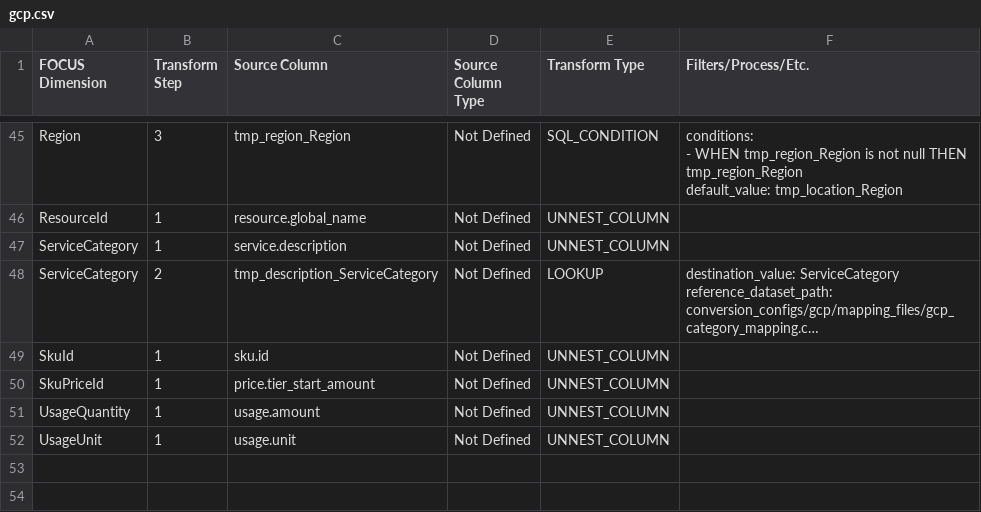
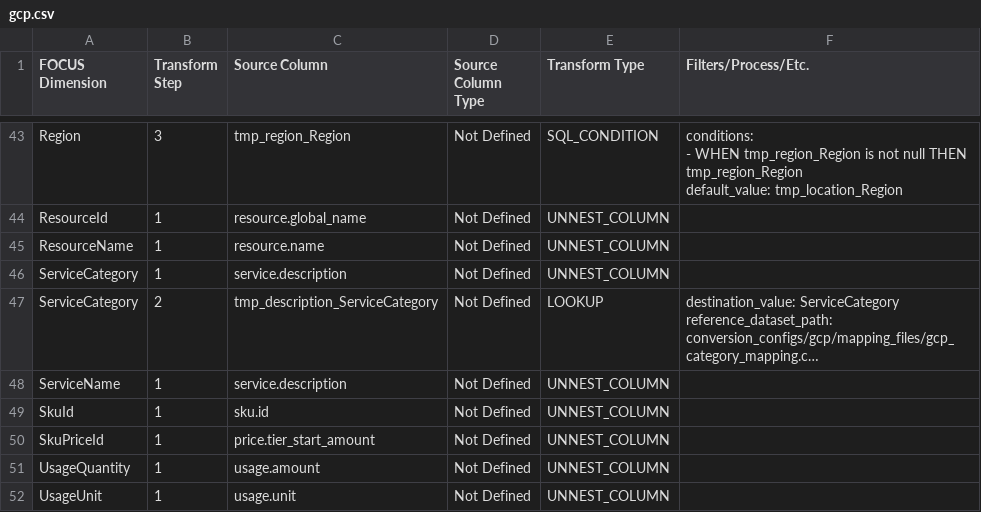
Before and after one commit to finopsfoundation/focus_converters, a CSV file: conversion_rules_export/csv/gcp.csv, drawn as a sheet; only a part is shown, gaps mark what is left out; long unchanged cells end in …; the diff covers the shown part only; the diff names each change by its address in the sheet, - before the commit and + after, or states it on an @@ line.

```diff
--- a/conversion_rules_export/csv/gcp.csv
+++ b/conversion_rules_export/csv/gcp.csv
+row 45: ResourceName | 1 | resource.name | Not Defined | UNNEST_COLUMN
+row 48: ServiceName | 1 | service.description | Not Defined | UNNEST_COLUMN
```
Also changed, not shown: 4 added rows, 6 removed rows and 4 edited cells elsewhere in this file, 2 other files.
